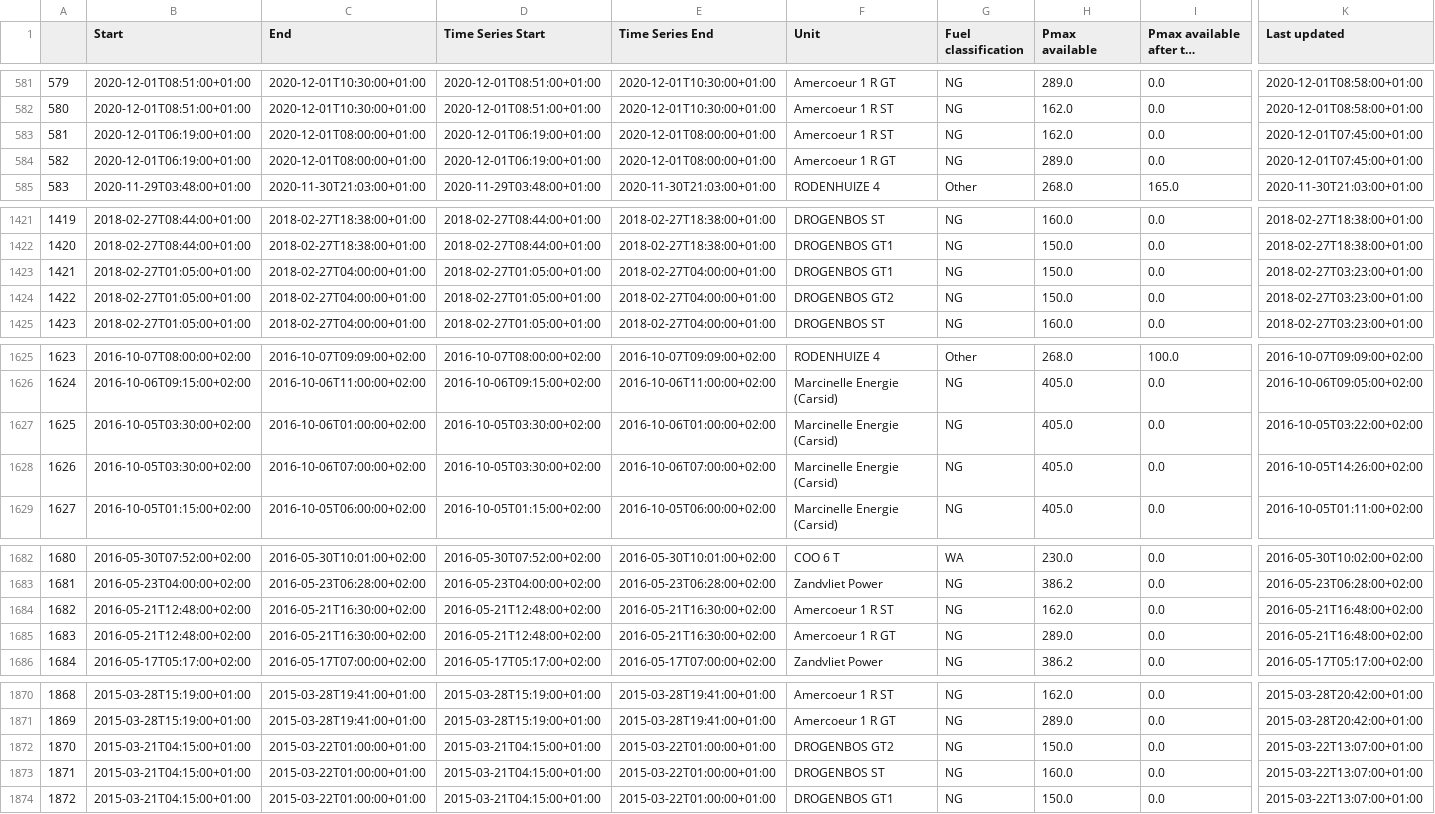
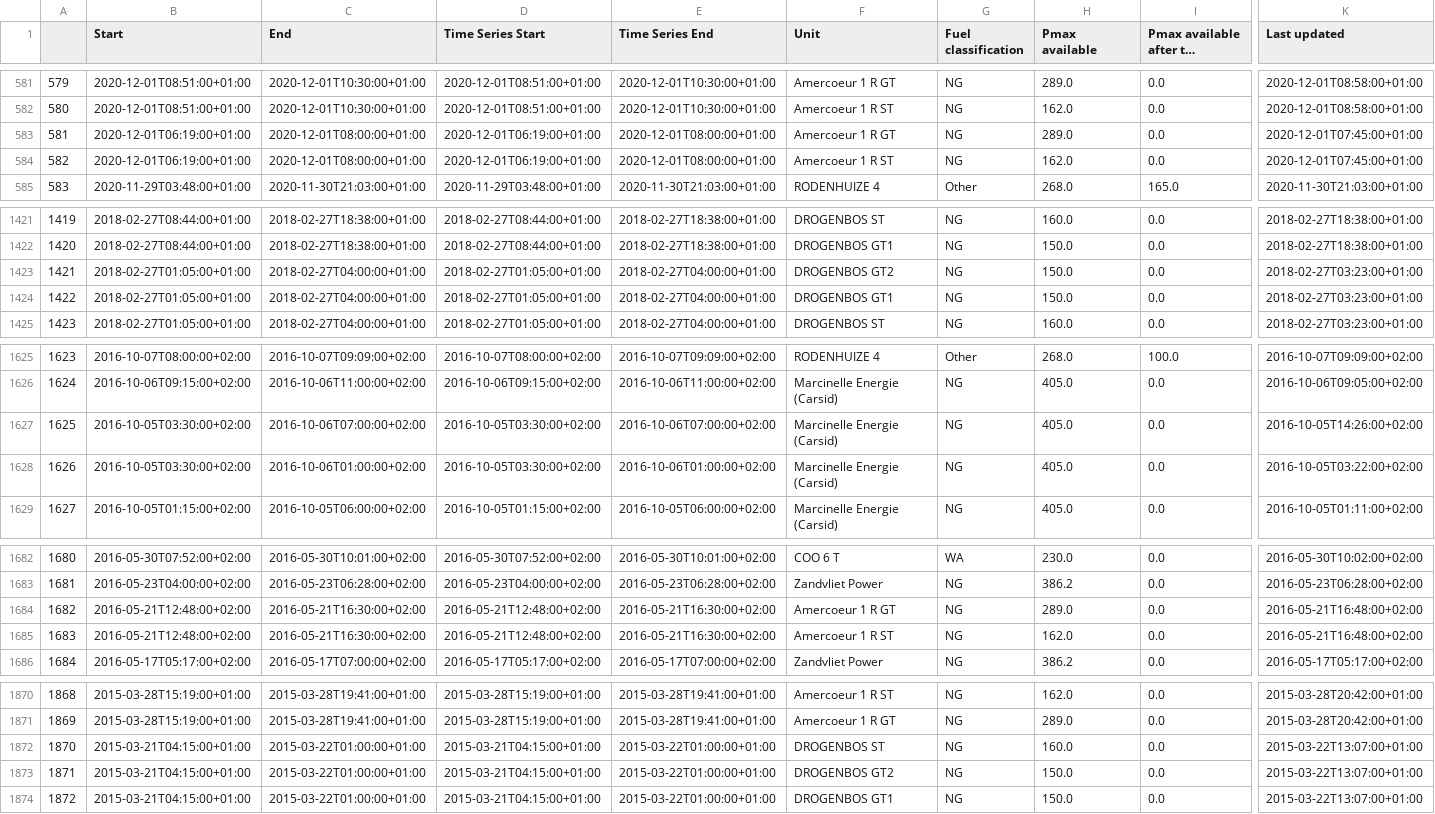
Before and after one commit to journinho/elia-opendata, a CSV file: Unplanned_unavailibilities.csv, drawn as a sheet; only a part is shown, gaps mark what is left out; long unchanged cells end in …; the diff covers the shown part only; the diff names each change by its address in the sheet, - before the commit and + after, or states it on an @@ line.

```diff
--- a/Unplanned_unavailibilities.csv
+++ b/Unplanned_unavailibilities.csv
-F583 (Unit): Amercoeur 1 R ST
+F583 (Unit): Amercoeur 1 R GT
-H583 (Pmax available): 162.0
+H583 (Pmax available): 289.0
-F584 (Unit): Amercoeur 1 R GT
+F584 (Unit): Amercoeur 1 R ST
-H584 (Pmax available): 289.0
+H584 (Pmax available): 162.0
-F1423 (Unit): DROGENBOS GT1
+F1423 (Unit): DROGENBOS GT2
-F1424 (Unit): DROGENBOS GT2
+F1424 (Unit): DROGENBOS GT1
-C1627 (End): 2016-10-06T01:00:00+02:00
+C1627 (End): 2016-10-06T07:00:00+02:00
-E1627 (Time Series End): 2016-10-06T01:00:00+02:00
+E1627 (Time Series End): 2016-10-06T07:00:00+02:00
-K1627 (Last updated): 2016-10-05T03:22:00+02:00
+K1627 (Last updated): 2016-10-05T14:26:00+02:00
-C1628 (End): 2016-10-06T07:00:00+02:00
+C1628 (End): 2016-10-06T01:00:00+02:00
-E1628 (Time Series End): 2016-10-06T07:00:00+02:00
+E1628 (Time Series End): 2016-10-06T01:00:00+02:00
-K1628 (Last updated): 2016-10-05T14:26:00+02:00
+K1628 (Last updated): 2016-10-05T03:22:00+02:00
-F1684 (Unit): Amercoeur 1 R ST
+F1684 (Unit): Amercoeur 1 R GT
-H1684 (Pmax available): 162.0
+H1684 (Pmax available): 289.0
-F1685 (Unit): Amercoeur 1 R GT
+F1685 (Unit): Amercoeur 1 R ST
-H1685 (Pmax available): 289.0
+H1685 (Pmax available): 162.0
-F1872 (Unit): DROGENBOS GT2
+F1872 (Unit): DROGENBOS ST
-H1872 (Pmax available): 150.0
+H1872 (Pmax available): 160.0
-F1873 (Unit): DROGENBOS ST
+F1873 (Unit): DROGENBOS GT2
-H1873 (Pmax available): 160.0
+H1873 (Pmax available): 150.0
```
Also changed, not shown: 32 edited cells elsewhere in this file.
